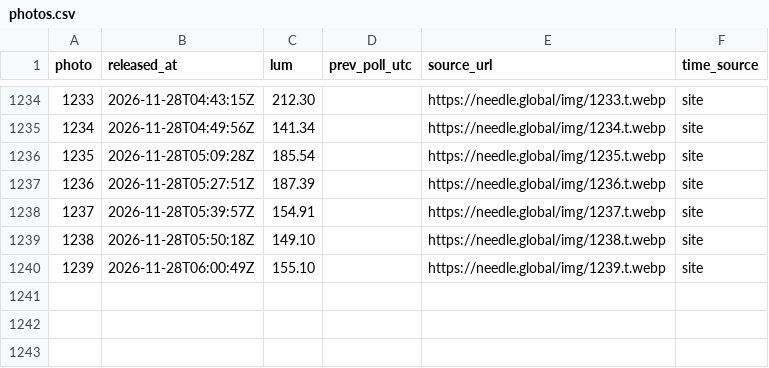
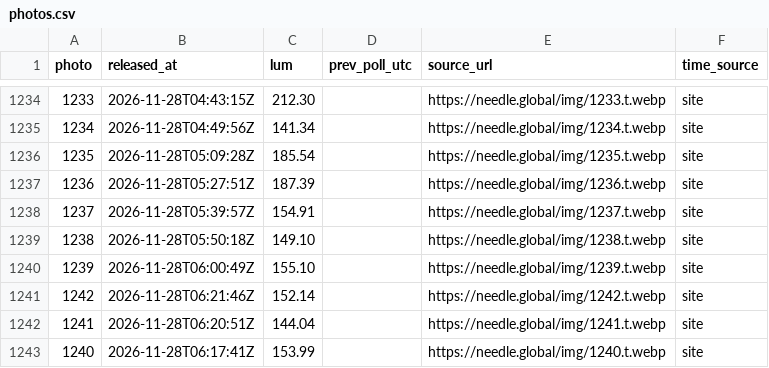
Before and after one commit to jzhang7123-design/needle-watch, a CSV file: data/photos.csv, drawn as a sheet; only a part is shown, gaps mark what is left out.

Commit message:
watch: update photo log

```diff
--- a/data/photos.csv
+++ b/data/photos.csv
@@ -1240 +1240,4 @@ photo,released_at,lum,prev_poll_utc,source_url,time_source
 1239,2026-11-28T06:00:49Z,155.10,,https://needle.global/img/1239.t.webp,site
+1242,2026-11-28T06:21:46Z,152.14,,https://needle.global/img/1242.t.webp,site
+1241,2026-11-28T06:20:51Z,144.04,,https://needle.global/img/1241.t.webp,site
+1240,2026-11-28T06:17:41Z,153.99,,https://needle.global/img/1240.t.webp,site
```
Also changed, not shown: 1 other file.
